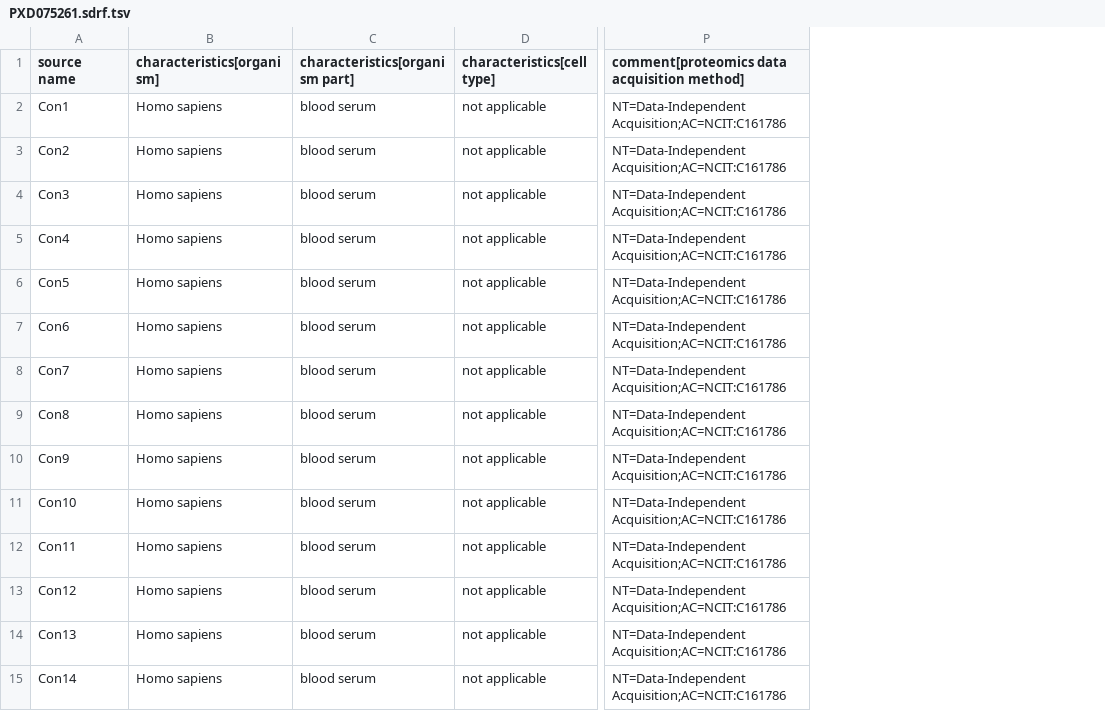
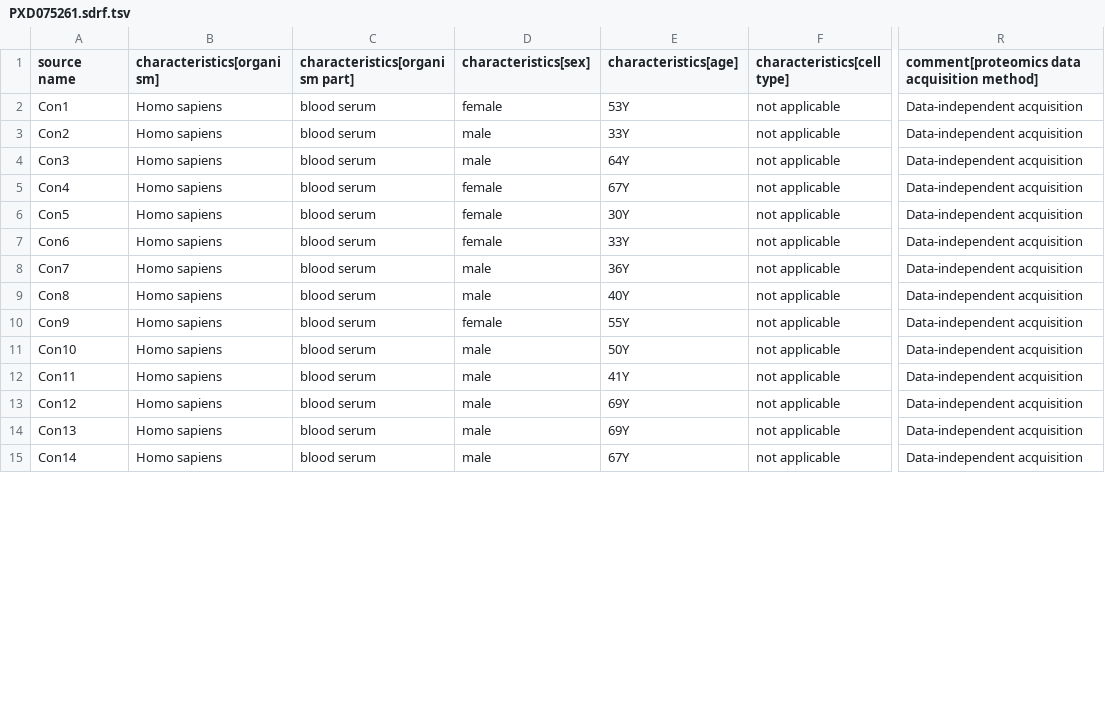
Before and after one commit to Multiomics-Analytics-Group/course_multi-omics_analysis, a TSV file: proteomics/data/PXD075261.sdrf.tsv, drawn as a sheet; only a part is shown, gaps mark what is left out; addresses are those after the commit; the diff covers the shown part only; the diff names each change by its address in the sheet, - before the commit and + after, or states it on an @@ line.

Commit message:
Solve issues with sdrf file

```diff
--- a/proteomics/data/PXD075261.sdrf.tsv
+++ b/proteomics/data/PXD075261.sdrf.tsv
+column D (characteristics[sex]), rows 2-15: female | male | male | female | female | female | male | male | female | male | male | male | male | male
+column E (characteristics[age]), rows 2-15: 53Y | 33Y | 64Y | 67Y | 30Y | 33Y | 36Y | 40Y | 55Y | 50Y | 41Y | 69Y | 69Y | 67Y
-R2:R15: NT=Data-Independent Acquisition;AC=NCIT:C161786
+R2:R15: Data-independent acquisition
```
Also changed, not shown: 31 edited cells elsewhere in this file.
